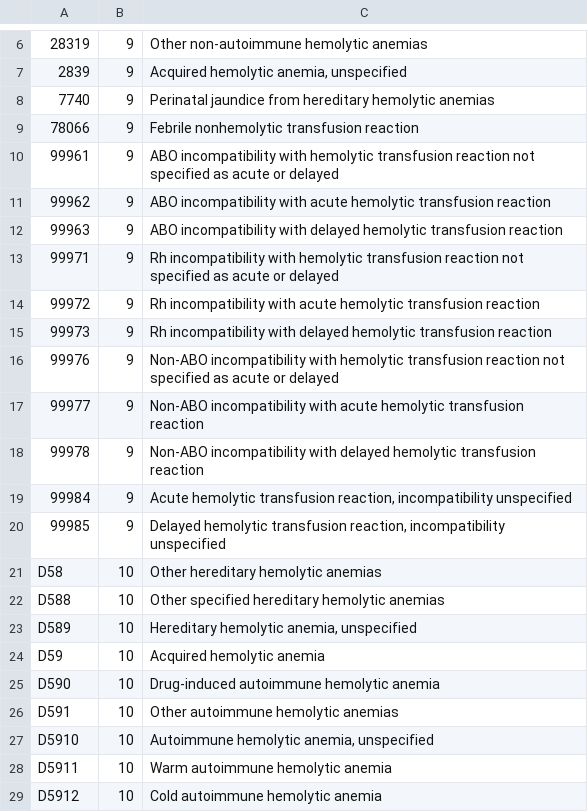
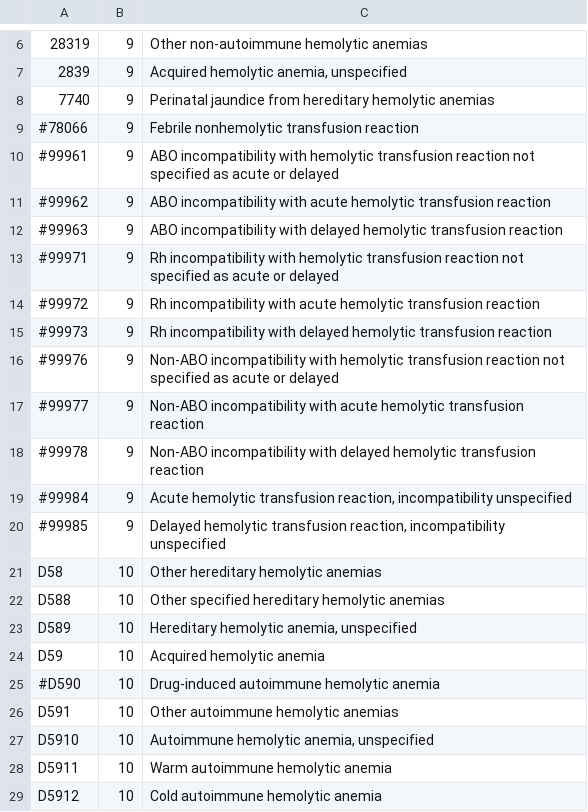
Before and after one commit to giordamaug/decouple_emb_lgbm, a CSV file: asplenic_icd_codes/CHA.csv, drawn as a sheet; only a part is shown, gaps mark what is left out; the diff covers the shown part only.

```diff
--- a/asplenic_icd_codes/CHA.csv
+++ b/asplenic_icd_codes/CHA.csv
@@ -8,14 +8,14 @@
 7740;9;Perinatal jaundice from hereditary hemolytic anemias
-78066;9;Febrile nonhemolytic transfusion reaction
-99961;9;ABO incompatibility with hemolytic transfusion reaction not specified as acute or delayed
-99962;9;ABO incompatibility with acute hemolytic transfusion reaction
-99963;9;ABO incompatibility with delayed hemolytic transfusion reaction
-99971;9;Rh incompatibility with hemolytic transfusion reaction not specified as acute or delayed
-99972;9;Rh incompatibility with acute hemolytic transfusion reaction
-99973;9;Rh incompatibility with delayed hemolytic transfusion reaction
-99976;9;Non-ABO incompatibility with hemolytic transfusion reaction not specified as acute or delayed
-99977;9;Non-ABO incompatibility with acute hemolytic transfusion reaction
-99978;9;Non-ABO incompatibility with delayed hemolytic transfusion reaction
-99984;9;Acute hemolytic transfusion reaction, incompatibility unspecified
-99985;9;Delayed hemolytic transfusion reaction, incompatibility unspecified
+#78066;9;Febrile nonhemolytic transfusion reaction
+#99961;9;ABO incompatibility with hemolytic transfusion reaction not specified as acute or delayed
+#99962;9;ABO incompatibility with acute hemolytic transfusion reaction
+#99963;9;ABO incompatibility with delayed hemolytic transfusion reaction
+#99971;9;Rh incompatibility with hemolytic transfusion reaction not specified as acute or delayed
+#99972;9;Rh incompatibility with acute hemolytic transfusion reaction
+#99973;9;Rh incompatibility with delayed hemolytic transfusion reaction
+#99976;9;Non-ABO incompatibility with hemolytic transfusion reaction not specified as acute or delayed
+#99977;9;Non-ABO incompatibility with acute hemolytic transfusion reaction
+#99978;9;Non-ABO incompatibility with delayed hemolytic transfusion reaction
+#99984;9;Acute hemolytic transfusion reaction, incompatibility unspecified
+#99985;9;Delayed hemolytic transfusion reaction, incompatibility unspecified
 D58;10;Other hereditary hemolytic anemias
@@ -24,3 +24,3 @@ D589;10;Hereditary hemolytic anemia, unspecified
 D59;10;Acquired hemolytic anemia
-D590;10;Drug-induced autoimmune hemolytic anemia
+#D590;10;Drug-induced autoimmune hemolytic anemia
 D591;10;Other autoimmune hemolytic anemias
```
Also changed, not shown: 50 edited cells elsewhere in this file.
